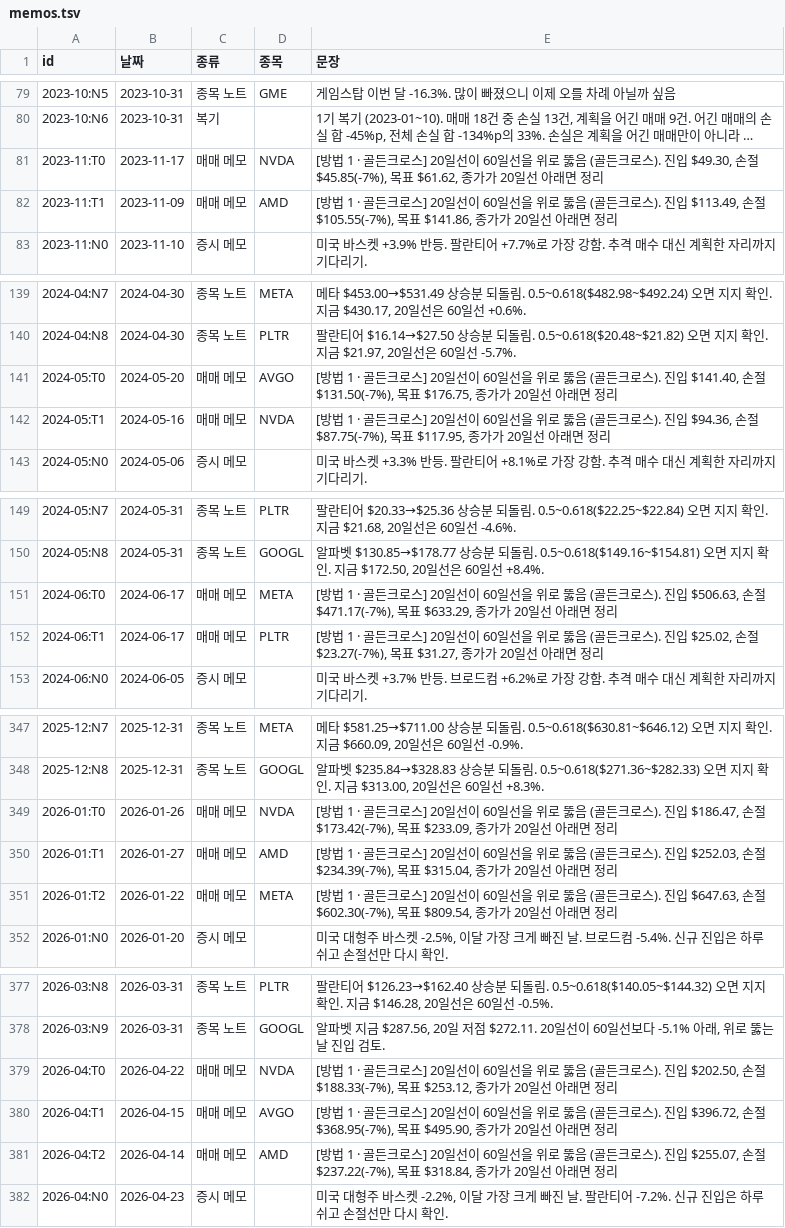
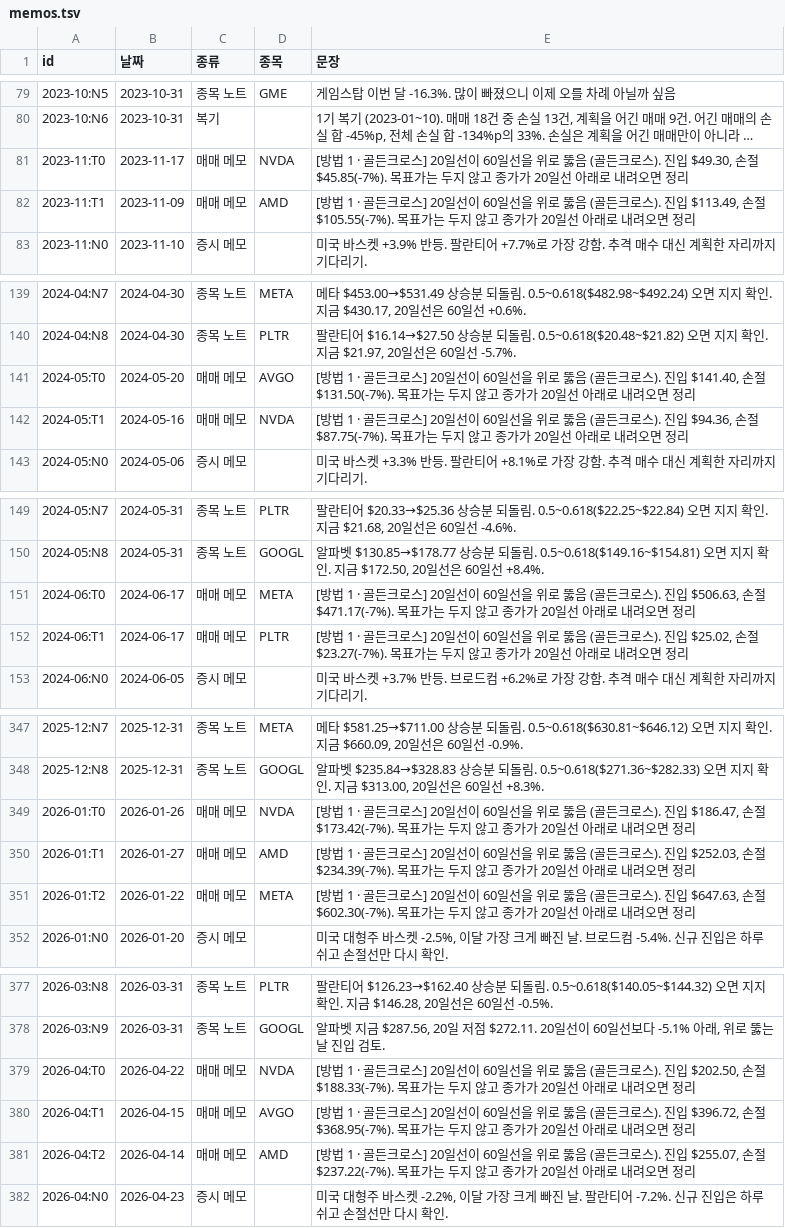
Before and after one commit to KDA-TRACKIT/trackit_frontend, a TSV file: data/market-sim-eojin/memos.tsv, drawn as a sheet; only a part is shown, gaps mark what is left out; long unchanged cells end in …; the diff covers the shown part only; the diff names each change by its address in the sheet, - before the commit and + after, or states it on an @@ line.

```diff
--- a/data/market-sim-eojin/memos.tsv
+++ b/data/market-sim-eojin/memos.tsv
-E81 (문장): …$49.30, 손절 $45.85(-7%), 목표 $61.62, 종가가 20일선 아래면 정리
+E81 (문장): …$49.30, 손절 $45.85(-7%). 목표가는 두지 않고 종가가 20일선 아래로 내려오면 정리
-E82 (문장): …$113.49, 손절 $105.55(-7%), 목표 $141.86, 종가가 20일선 아래면 정리
+E82 (문장): …$113.49, 손절 $105.55(-7%). 목표가는 두지 않고 종가가 20일선 아래로 내려오면 정리
-E141 (문장): …$141.40, 손절 $131.50(-7%), 목표 $176.75, 종가가 20일선 아래면 정리
+E141 (문장): …$141.40, 손절 $131.50(-7%). 목표가는 두지 않고 종가가 20일선 아래로 내려오면 정리
-E142 (문장): …$94.36, 손절 $87.75(-7%), 목표 $117.95, 종가가 20일선 아래면 정리
+E142 (문장): …$94.36, 손절 $87.75(-7%). 목표가는 두지 않고 종가가 20일선 아래로 내려오면 정리
-E151 (문장): …$506.63, 손절 $471.17(-7%), 목표 $633.29, 종가가 20일선 아래면 정리
+E151 (문장): …$506.63, 손절 $471.17(-7%). 목표가는 두지 않고 종가가 20일선 아래로 내려오면 정리
-E152 (문장): …$25.02, 손절 $23.27(-7%), 목표 $31.27, 종가가 20일선 아래면 정리
+E152 (문장): …$25.02, 손절 $23.27(-7%). 목표가는 두지 않고 종가가 20일선 아래로 내려오면 정리
-E349 (문장): …$186.47, 손절 $173.42(-7%), 목표 $233.09, 종가가 20일선 아래면 정리
+E349 (문장): …$186.47, 손절 $173.42(-7%). 목표가는 두지 않고 종가가 20일선 아래로 내려오면 정리
-E350 (문장): …$252.03, 손절 $234.39(-7%), 목표 $315.04, 종가가 20일선 아래면 정리
+E350 (문장): …$252.03, 손절 $234.39(-7%). 목표가는 두지 않고 종가가 20일선 아래로 내려오면 정리
-E351 (문장): …$647.63, 손절 $602.30(-7%), 목표 $809.54, 종가가 20일선 아래면 정리
+E351 (문장): …$647.63, 손절 $602.30(-7%). 목표가는 두지 않고 종가가 20일선 아래로 내려오면 정리
-E379 (문장): …$202.50, 손절 $188.33(-7%), 목표 $253.12, 종가가 20일선 아래면 정리
+E379 (문장): …$202.50, 손절 $188.33(-7%). 목표가는 두지 않고 종가가 20일선 아래로 내려오면 정리
-E380 (문장): …$396.72, 손절 $368.95(-7%), 목표 $495.90, 종가가 20일선 아래면 정리
+E380 (문장): …$396.72, 손절 $368.95(-7%). 목표가는 두지 않고 종가가 20일선 아래로 내려오면 정리
-E381 (문장): …$255.07, 손절 $237.22(-7%), 목표 $318.84, 종가가 20일선 아래면 정리
+E381 (문장): …$255.07, 손절 $237.22(-7%). 목표가는 두지 않고 종가가 20일선 아래로 내려오면 정리
```
Also changed, not shown: 26 edited cells elsewhere in this file, 8 other files.
